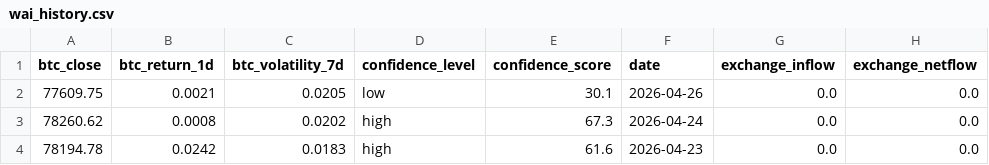
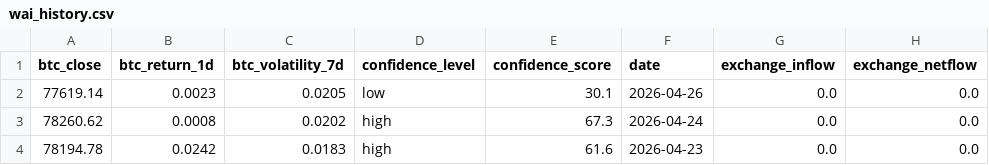
Before and after one commit to Whale-Activity-Analysis/wai-backend, a CSV file: data/wai_history.csv, drawn as a sheet; only a part is shown; the diff names each change by its address in the sheet, - before the commit and + after, or states it on an @@ line.

```diff
--- a/data/wai_history.csv
+++ b/data/wai_history.csv
-A2 (btc_close): 77609.75
+A2 (btc_close): 77619.14
-B2 (btc_return_1d): 0.0021
+B2 (btc_return_1d): 0.0023
```
Also changed, not shown: 1 other file.
